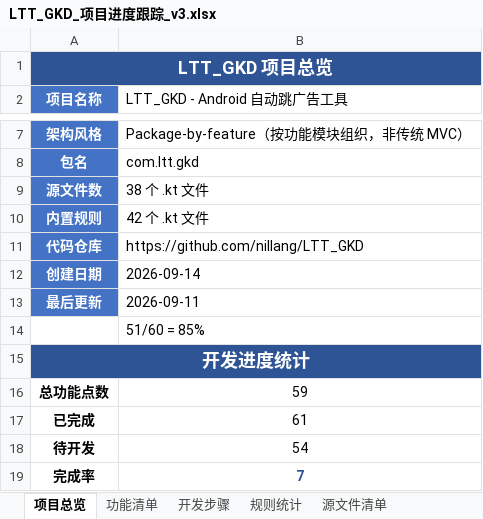
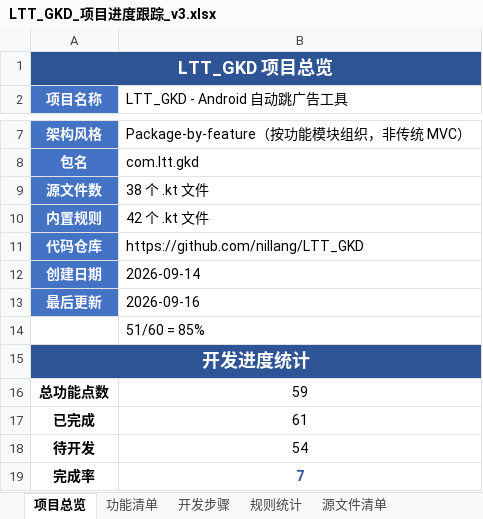
Before and after one commit to nillang/LTT_GKD, an Excel workbook: docs/LTT_GKD_项目进度跟踪_v3.xlsx, sheet 项目总览, drawn as a sheet; only a part is shown, gaps mark what is left out; values as stored, in another font and other column widths than the file's, no borders; the diff names each change by its address in the sheet, - before the commit and + after, or states it on an @@ line.

```diff
--- a/docs/LTT_GKD_项目进度跟踪_v3.xlsx (sheet 项目总览)
+++ b/docs/LTT_GKD_项目进度跟踪_v3.xlsx (sheet 项目总览)
-B13 (LTT_GKD - Android 自动跳广告工具): 2026-09-11
+B13 (LTT_GKD - Android 自动跳广告工具): 2026-09-16
```
Also changed, not shown: sheet 开发步骤, 2 other files.
